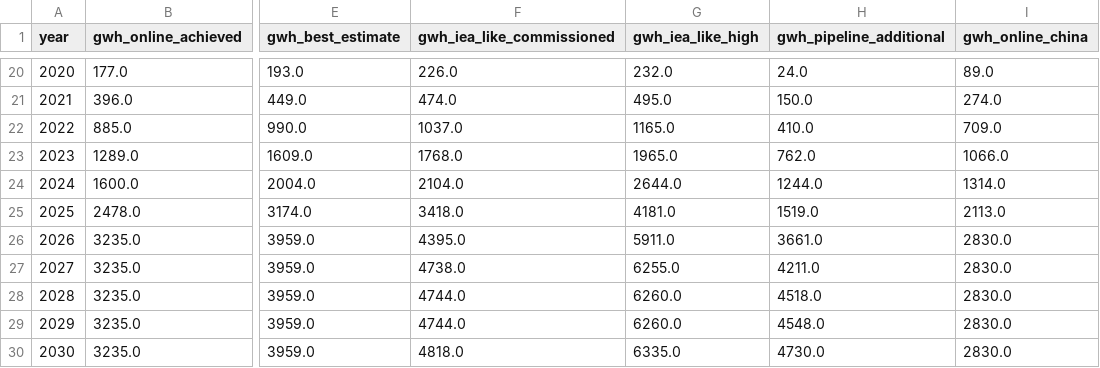
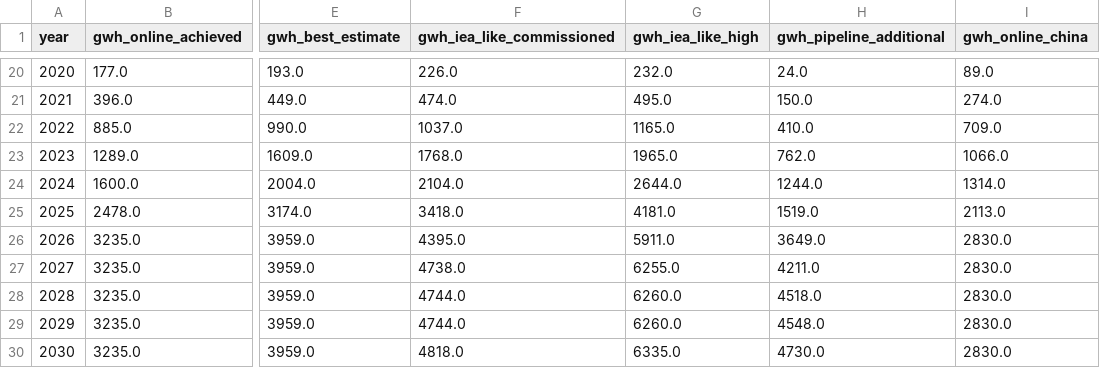
Before and after one commit to dmw24/BatteryFactory, a CSV file: capacity_by_year.csv, drawn as a sheet; only a part is shown, gaps mark what is left out; the diff names each change by its address in the sheet, - before the commit and + after, or states it on an @@ line.

```diff
--- a/capacity_by_year.csv
+++ b/capacity_by_year.csv
-H26 (gwh_pipeline_additional): 3661.0
+H26 (gwh_pipeline_additional): 3649.0
```
Also changed, not shown: capacity_by_year_region.csv, 4 other files.
